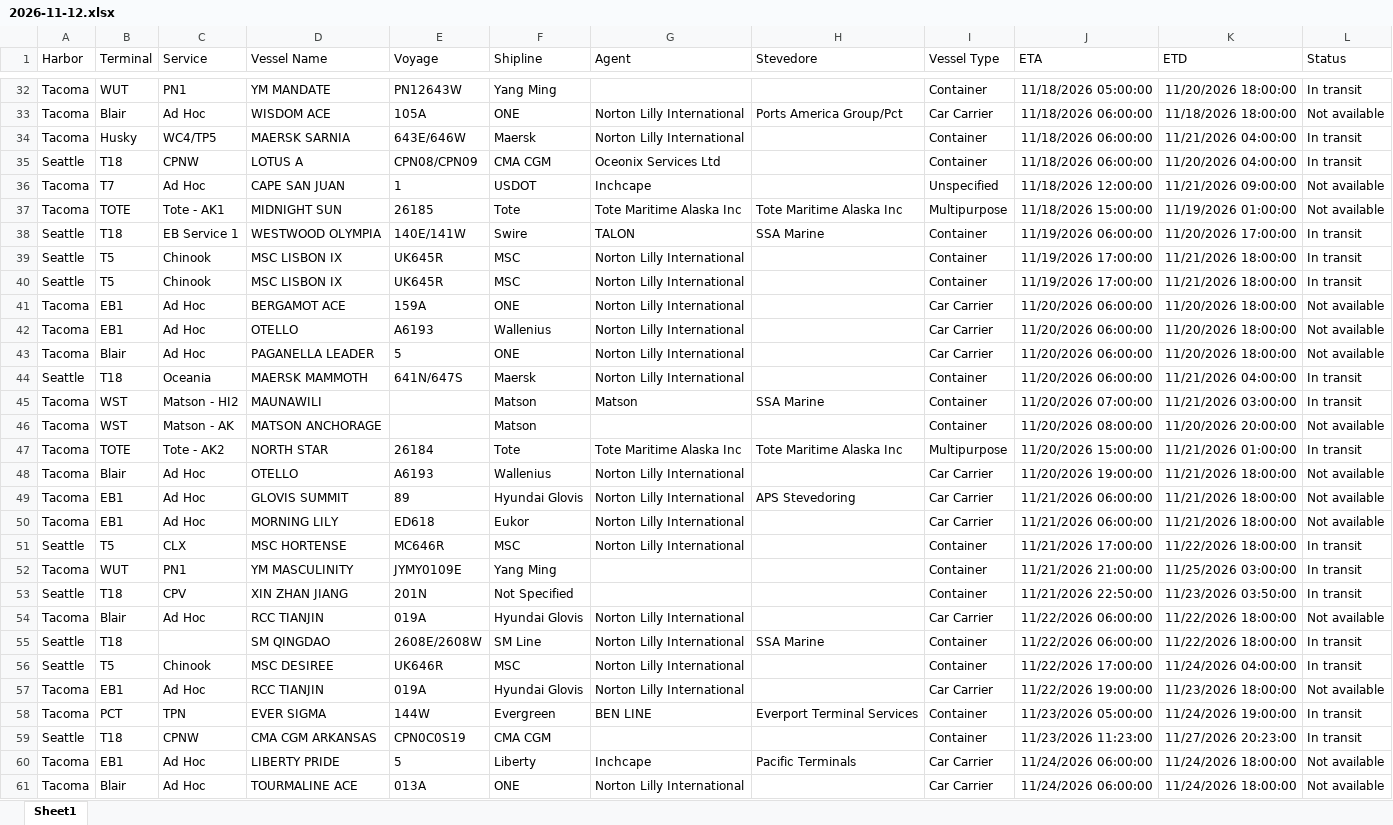
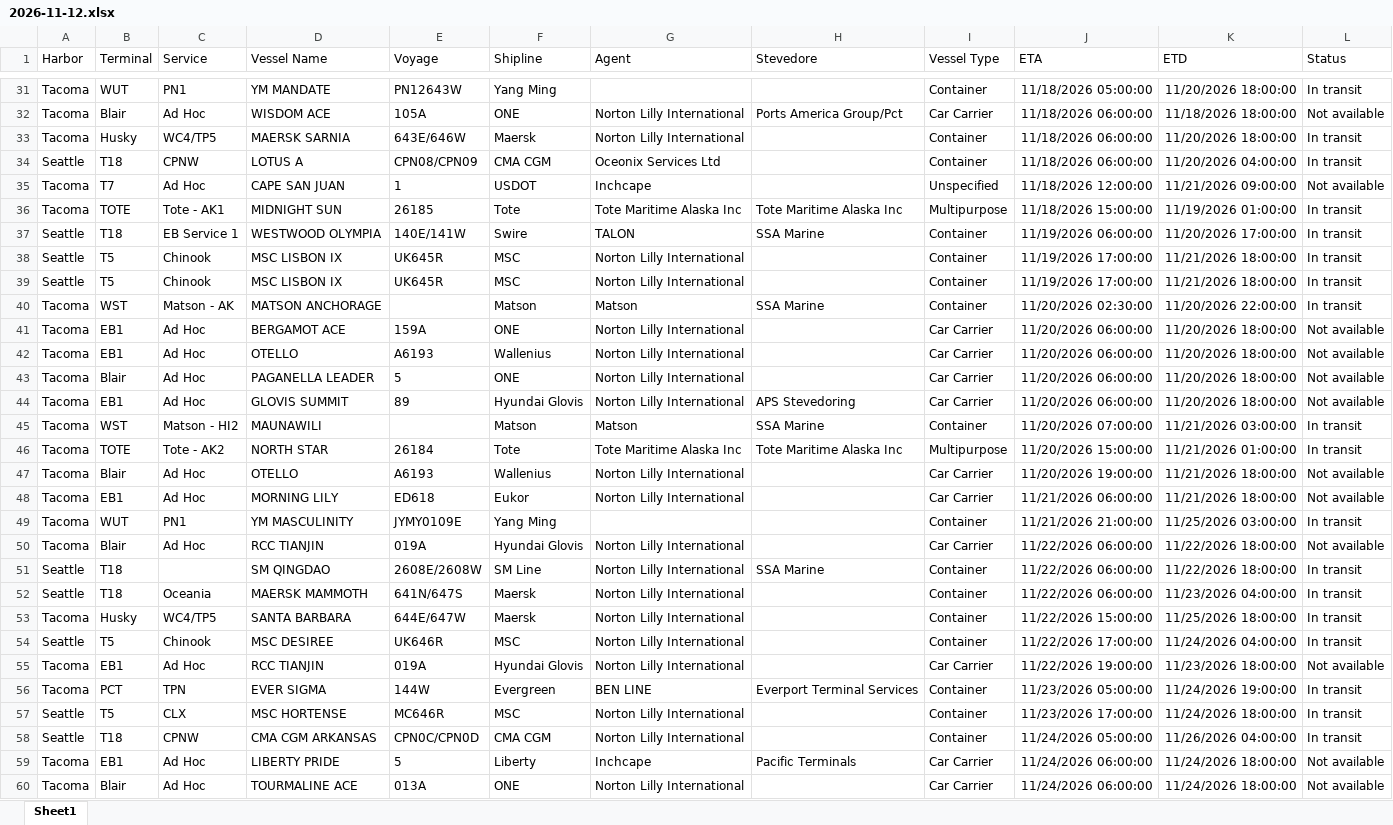
Before and after one commit to TheJoe1990/Ilwu, an Excel workbook: data/vessels/2026-11-12.xlsx, sheet Sheet1, drawn as a sheet; only a part is shown, gaps mark what is left out; values as stored, in another font and other column widths than the file's, no borders; table styles not drawn; removed rows and columns are numbered as before the commit, all else as after; the diff covers the shown part only; the diff names each change by its address in the sheet, - before the commit and + after, or states it on an @@ line.

```diff
--- a/data/vessels/2026-11-12.xlsx (sheet Sheet1)
+++ b/data/vessels/2026-11-12.xlsx (sheet Sheet1)
-K33 (ETD): 11/21/2026 04:00:00
+K33 (ETD): 11/20/2026 18:00:00
-L36 (Status): Not available
+L36 (Status): In transit
+row 40: Tacoma | WST | Matson - AK | MATSON ANCHORAGE |  | Matson | Matson | SSA Marine | Container | 11/20/2026 02:30:00 | 11/20/2026 22:00:00 | In transit
-row 44: Seattle | T18 | Oceania | MAERSK MAMMOTH | 641N/647S | Maersk | Norton Lilly International |  | Container | 11/20/2026 06:00:00 | 11/21/2026 04:00:00 | In transit
+row 44: Tacoma | EB1 | Ad Hoc | GLOVIS SUMMIT | 89 | Hyundai Glovis | Norton Lilly International | APS Stevedoring | Car Carrier | 11/20/2026 06:00:00 | 11/20/2026 18:00:00 | Not available
-row 46: Tacoma | WST | Matson - AK | MATSON ANCHORAGE |  | Matson |  |  | Container | 11/20/2026 08:00:00 | 11/20/2026 20:00:00 | Not available
-row 49: Tacoma | EB1 | Ad Hoc | GLOVIS SUMMIT | 89 | Hyundai Glovis | Norton Lilly International | APS Stevedoring | Car Carrier | 11/21/2026 06:00:00 | 11/21/2026 18:00:00 | Not available
-row 51: Seattle | T5 | CLX | MSC HORTENSE | MC646R | MSC | Norton Lilly International |  | Container | 11/21/2026 17:00:00 | 11/22/2026 18:00:00 | In transit
-row 53: Seattle | T18 | CPV | XIN ZHAN JIANG | 201N | Not Specified |  |  | Container | 11/21/2026 22:50:00 | 11/23/2026 03:50:00 | In transit
+row 52: Seattle | T18 | Oceania | MAERSK MAMMOTH | 641N/647S | Maersk | Norton Lilly International |  | Container | 11/22/2026 06:00:00 | 11/23/2026 04:00:00 | In transit
+row 53: Tacoma | Husky | WC4/TP5 | SANTA BARBARA | 644E/647W | Maersk | Norton Lilly International |  | Container | 11/22/2026 15:00:00 | 11/25/2026 18:00:00 | In transit
+row 57: Seattle | T5 | CLX | MSC HORTENSE | MC646R | MSC | Norton Lilly International |  | Container | 11/23/2026 17:00:00 | 11/24/2026 18:00:00 | In transit
-E58 (Voyage): CPN0C0S19
+E58 (Voyage): CPN0C/CPN0D
-G58 (Agent): (empty)
+G58 (Agent): Norton Lilly International
-J58 (ETA): 11/23/2026 11:23:00
+J58 (ETA): 11/24/2026 05:00:00
-K58 (ETD): 11/27/2026 20:23:00
+K58 (ETD): 11/26/2026 04:00:00
```
Also changed, not shown: 5 added rows, 5 removed rows, 1 moved row and 7 edited cells elsewhere in this sheet, 5 other files.
